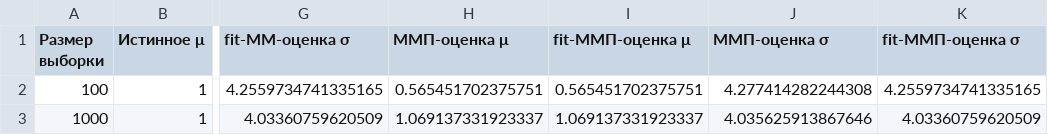
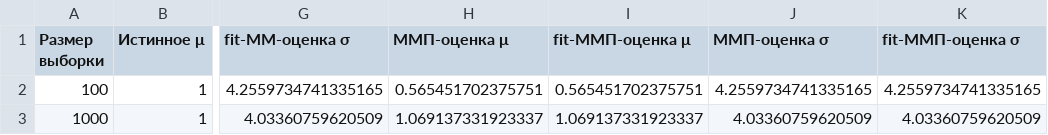
Before and after one commit to VadimDenisovich/lab2, a CSV file: norm_distributions.csv, drawn as a sheet; only a part is shown, gaps mark what is left out; the diff names each change by its address in the sheet, - before the commit and + after, or states it on an @@ line.

Commit message:
new table

```diff
--- a/norm_distributions.csv
+++ b/norm_distributions.csv
-J2 (ММП-оценка σ): 4.277414282244308
+J2 (ММП-оценка σ): 4.2559734741335165
-J3 (ММП-оценка σ): 4.035625913867646
+J3 (ММП-оценка σ): 4.03360759620509
```
